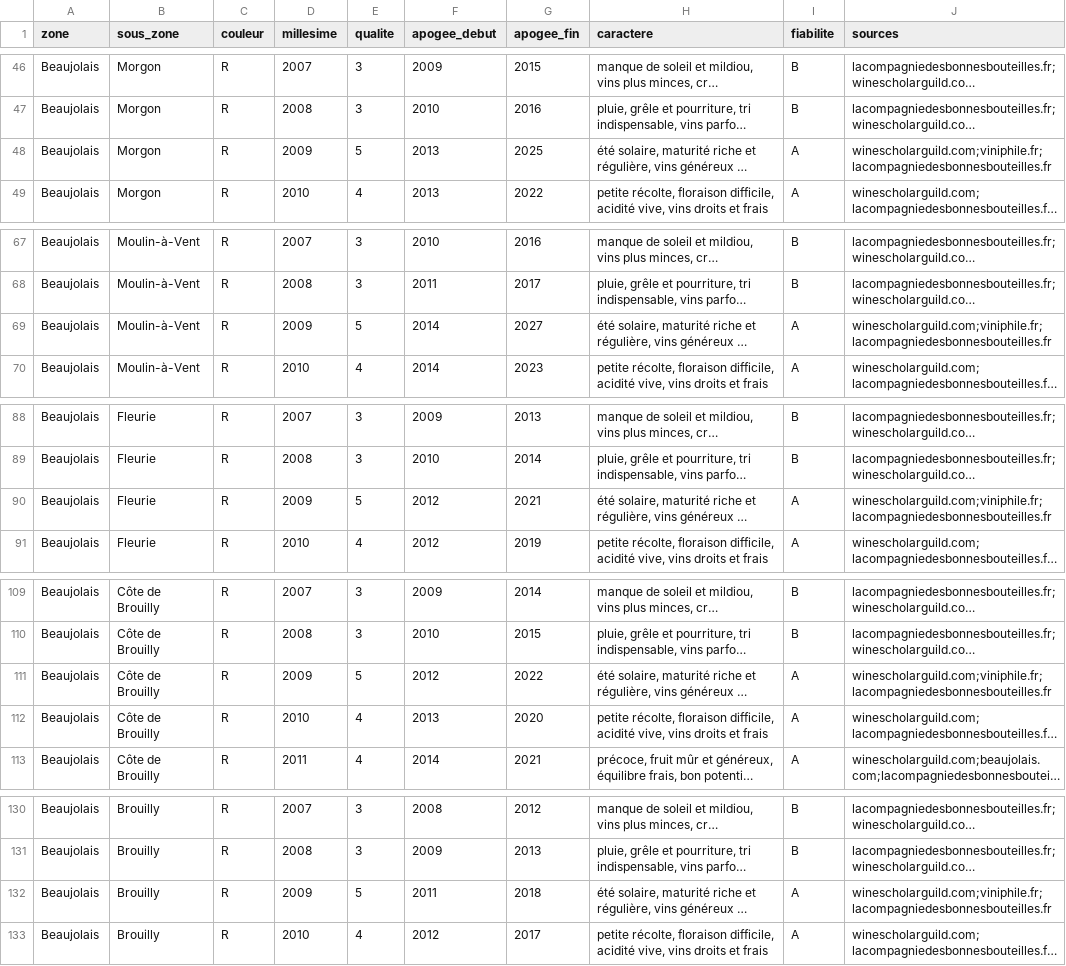
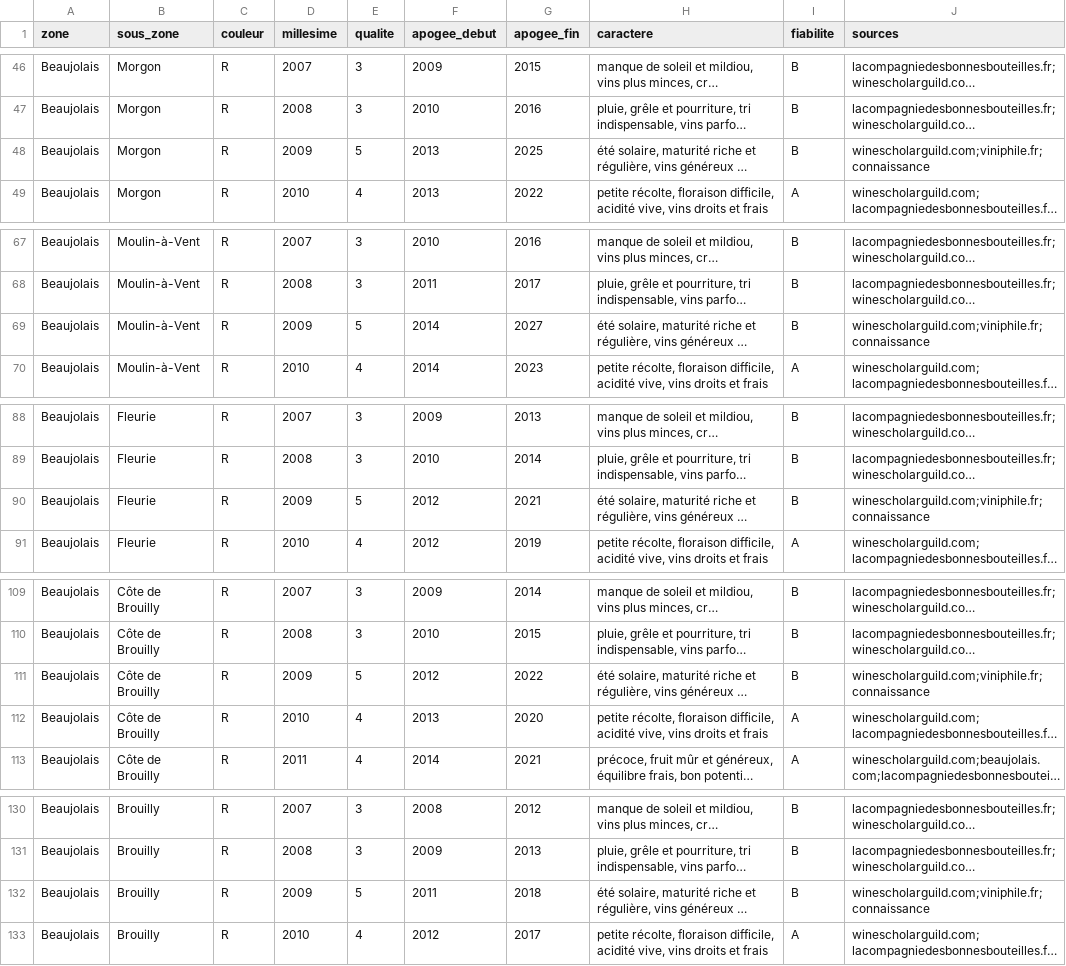
Before and after one commit to lenem69/Carnet-, a TSV file: data/zones/z05-millesimes.tsv, drawn as a sheet; only a part is shown, gaps mark what is left out; long unchanged cells end in …; the diff covers the shown part only; the diff names each change by its address in the sheet, - before the commit and + after, or states it on an @@ line.

```diff
--- a/data/zones/z05-millesimes.tsv
+++ b/data/zones/z05-millesimes.tsv
-I48 (fiabilite): A
+I48 (fiabilite): B
-J48 (sources): winescholarguild.com;viniphile.fr;lacompagniedesbonnesbouteilles.fr
+J48 (sources): winescholarguild.com;viniphile.fr;connaissance
-I69 (fiabilite): A
+I69 (fiabilite): B
-J69 (sources): winescholarguild.com;viniphile.fr;lacompagniedesbonnesbouteilles.fr
+J69 (sources): winescholarguild.com;viniphile.fr;connaissance
-I90 (fiabilite): A
+I90 (fiabilite): B
-J90 (sources): winescholarguild.com;viniphile.fr;lacompagniedesbonnesbouteilles.fr
+J90 (sources): winescholarguild.com;viniphile.fr;connaissance
-I111 (fiabilite): A
+I111 (fiabilite): B
-J111 (sources): winescholarguild.com;viniphile.fr;lacompagniedesbonnesbouteilles.fr
+J111 (sources): winescholarguild.com;viniphile.fr;connaissance
-I132 (fiabilite): A
+I132 (fiabilite): B
-J132 (sources): winescholarguild.com;viniphile.fr;lacompagniedesbonnesbouteilles.fr
+J132 (sources): winescholarguild.com;viniphile.fr;connaissance
```
Also changed, not shown: 4 edited cells elsewhere in this file, data/zones/z05-referentiel.tsv.
